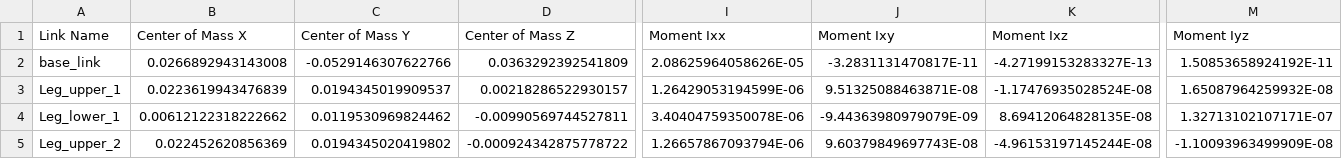
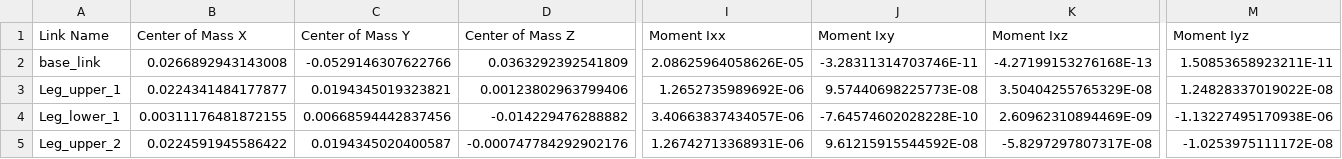
Before and after one commit to naichenzhao/SLICE-Spider, a CSV file: URDF_Files/spider-viz/urdf/spider-viz.csv, drawn as a sheet; only a part is shown, gaps mark what is left out; the diff covers the shown part only; the diff names each change by its address in the sheet, - before the commit and + after, or states it on an @@ line.

Commit message:
updated URDF

```diff
--- a/URDF_Files/spider-viz/urdf/spider-viz.csv
+++ b/URDF_Files/spider-viz/urdf/spider-viz.csv
-J2 (Moment Ixy): -3.2831131470817E-11
+J2 (Moment Ixy): -3.28311314703746E-11
-K2 (Moment Ixz): -4.27199153283327E-13
+K2 (Moment Ixz): -4.27199153276168E-13
-M2 (Moment Iyz): 1.50853658924192E-11
+M2 (Moment Iyz): 1.50853658923211E-11
-B3 (Center of Mass X): 0.0223619943476839
+B3 (Center of Mass X): 0.0224341484177877
-C3 (Center of Mass Y): 0.0194345019909537
+C3 (Center of Mass Y): 0.0194345019323821
-D3 (Center of Mass Z): 0.00218286522930157
+D3 (Center of Mass Z): 0.00123802963799406
-I3 (Moment Ixx): 1.26429053194599E-06
+I3 (Moment Ixx): 1.2652735989692E-06
-J3 (Moment Ixy): 9.51325088463871E-08
+J3 (Moment Ixy): 9.57440698225773E-08
-K3 (Moment Ixz): -1.17476935028524E-08
+K3 (Moment Ixz): 3.50404255765329E-08
-M3 (Moment Iyz): 1.65087964259932E-08
+M3 (Moment Iyz): 1.24828337019022E-08
-B4 (Center of Mass X): 0.00612122318222662
+B4 (Center of Mass X): 0.00311176481872155
-C4 (Center of Mass Y): 0.0119530969824462
+C4 (Center of Mass Y): 0.00668594442837456
-D4 (Center of Mass Z): -0.00990569744527811
+D4 (Center of Mass Z): -0.014229476288882
-I4 (Moment Ixx): 3.40404759350078E-06
+I4 (Moment Ixx): 3.40663837434057E-06
-J4 (Moment Ixy): -9.44363980979079E-09
+J4 (Moment Ixy): -7.64574602028228E-10
-K4 (Moment Ixz): 8.69412064828135E-08
+K4 (Moment Ixz): 2.60962310894469E-09
-M4 (Moment Iyz): 1.32713102107171E-07
+M4 (Moment Iyz): -1.13227495170938E-06
-B5 (Center of Mass X): 0.022452620856369
+B5 (Center of Mass X): 0.0224591945586422
-C5 (Center of Mass Y): 0.0194345020419802
+C5 (Center of Mass Y): 0.0194345020400587
-D5 (Center of Mass Z): -0.000924342875778722
+D5 (Center of Mass Z): -0.000747784292902176
-I5 (Moment Ixx): 1.26657867093794E-06
+I5 (Moment Ixx): 1.26742713368931E-06
-J5 (Moment Ixy): 9.60379849697743E-08
+J5 (Moment Ixy): 9.61215915544592E-08
-K5 (Moment Ixz): -4.96153197145244E-08
+K5 (Moment Ixz): -5.8297297807317E-08
-M5 (Moment Iyz): -1.10093963499909E-08
+M5 (Moment Iyz): -1.0253975111172E-08
```
Also changed, not shown: 70 edited cells elsewhere in this file, 47 other files.
